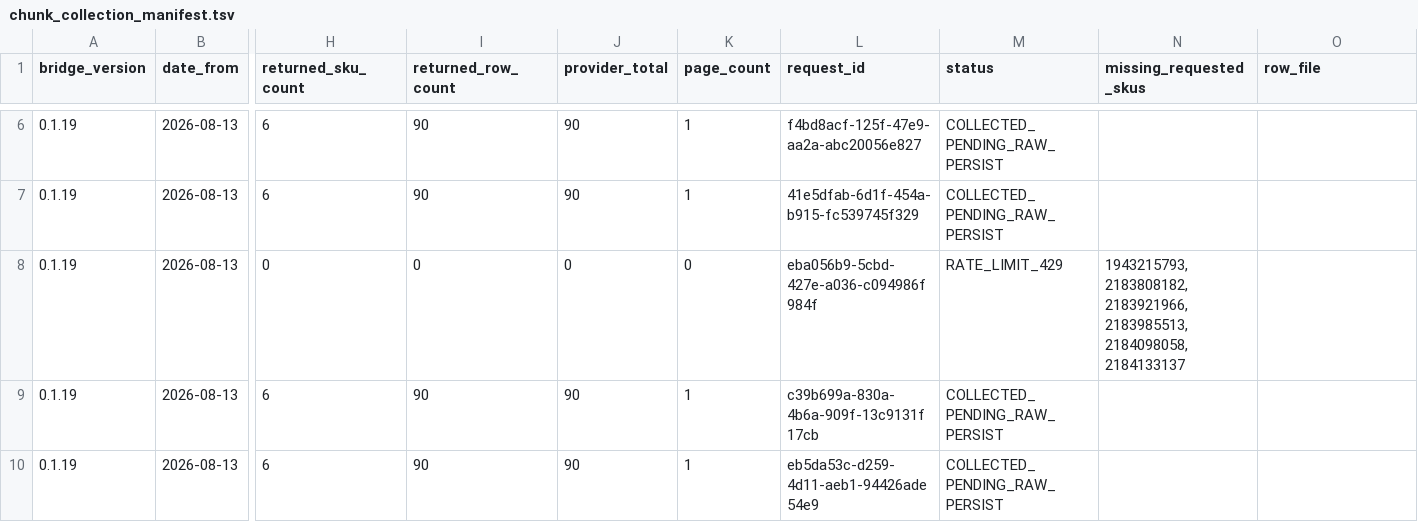
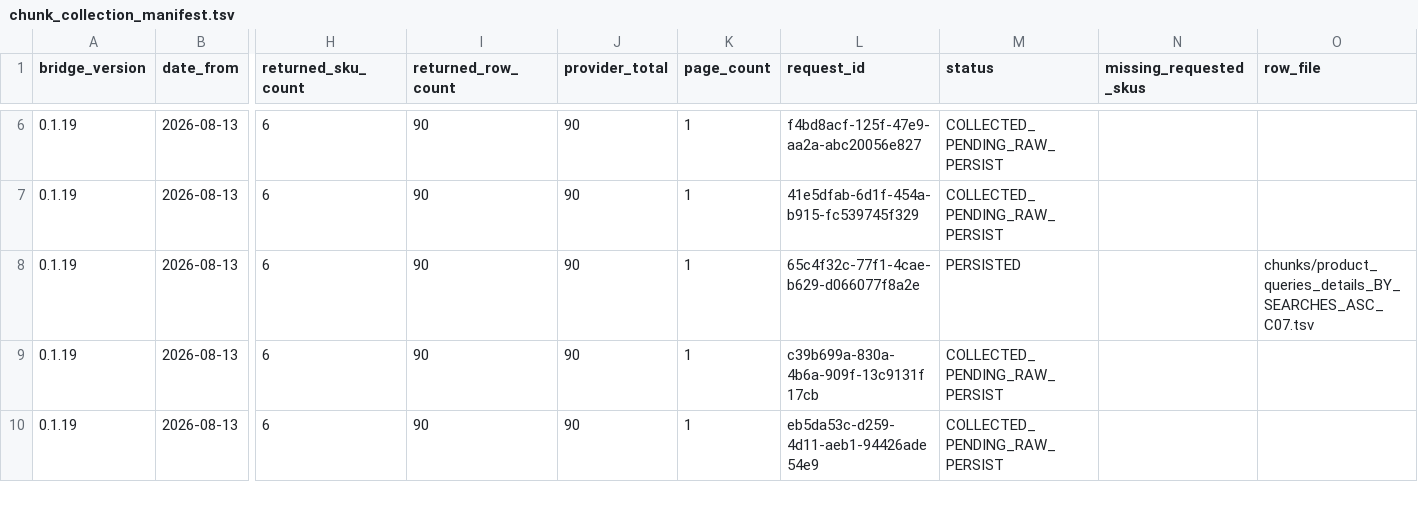
Before and after one commit to MaksimUnimax/blood_sand, a TSV file: продажи/статистика/ozon/raw/2026-08-13_2026-09-10/chunk_collection_manifest.tsv, drawn as a sheet; only a part is shown, gaps mark what is left out; the diff names each change by its address in the sheet, - before the commit and + after, or states it on an @@ line.

Commit message:
Mark Ozon BY_SEARCHES ASC chunk C07 persisted

```diff
--- a/продажи/статистика/ozon/raw/2026-08-13_2026-09-10/chunk_collection_manifest.tsv
+++ b/продажи/статистика/ozon/raw/2026-08-13_2026-09-10/chunk_collection_manifest.tsv
-H8 (returned_sku_count): 0
+H8 (returned_sku_count): 6
-I8 (returned_row_count): 0
+I8 (returned_row_count): 90
-J8 (provider_total): 0
+J8 (provider_total): 90
-K8 (page_count): 0
+K8 (page_count): 1
-L8 (request_id): eba056b9-5cbd-427e-a036-c094986f984f
+L8 (request_id): 65c4f32c-77f1-4cae-b629-d066077f8a2e
-M8 (status): RATE_LIMIT_429
+M8 (status): PERSISTED
-N8 (missing_requested_skus): 1943215793,2183808182,2183921966,2183985513,2184098058,2184133137
+N8 (missing_requested_skus): (empty)
-O8 (row_file): (empty)
+O8 (row_file): chunks/product_queries_details_BY_SEARCHES_ASC_C07.tsv
```
